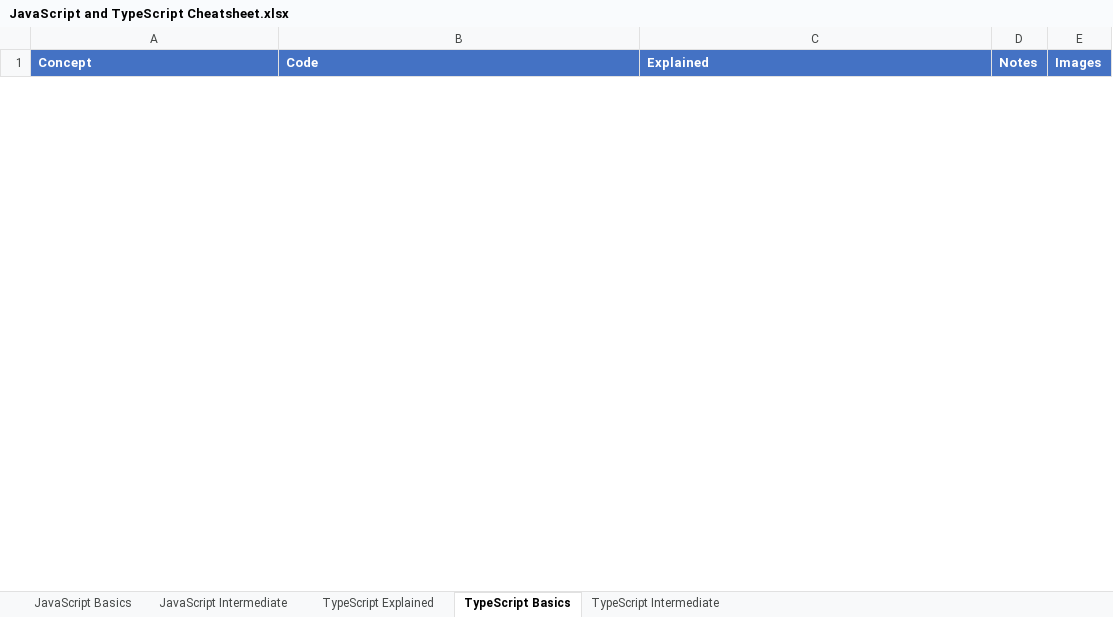
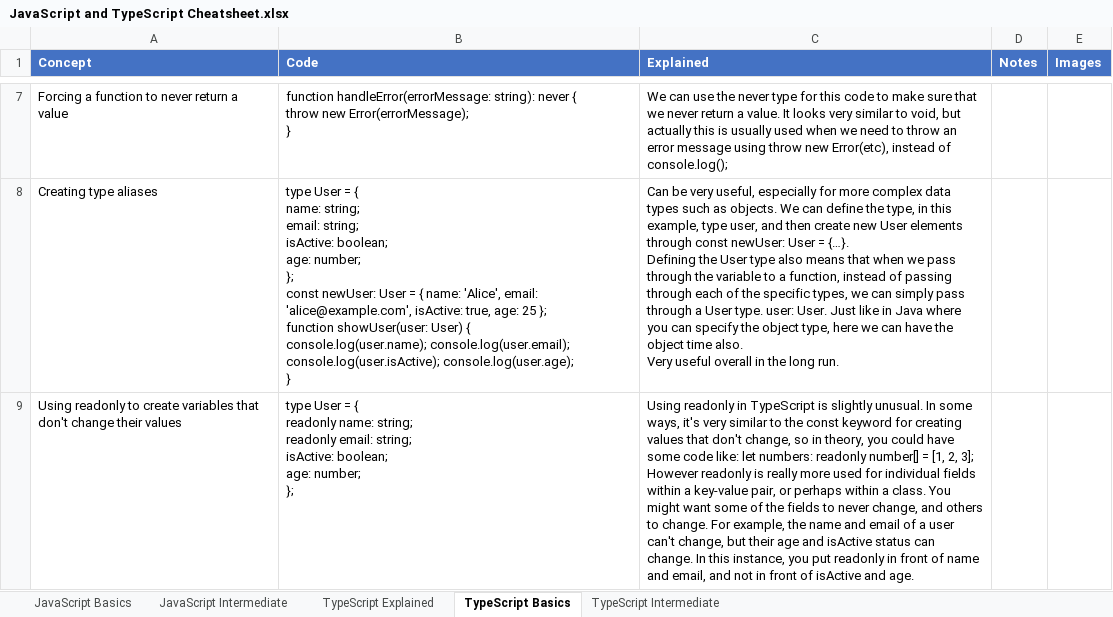
Before and after one commit to ClassicConor/ProgrammingCheatsheets, an Excel workbook: JavaScript and TypeScript Cheatsheet.xlsx, sheet TypeScript Basics, drawn as a sheet; only a part is shown, gaps mark what is left out; values as stored, in another font and other column widths than the file's, no borders; table styles not drawn; ↵ is a line break in a cell; the diff covers the shown part only; the diff names each change by its address in the sheet, - before the commit and + after, or states it on an @@ line.

Commit message:
Added more useful features. Got up to Union types

```diff
--- a/JavaScript and TypeScript Cheatsheet.xlsx (sheet TypeScript Basics)
+++ b/JavaScript and TypeScript Cheatsheet.xlsx (sheet TypeScript Basics)
+row 7: Forcing a function to never return a value | function handleError(errorMessage: string): never { ↵ throw new Error(errorMessage); ↵ } | We can use the never type for this code to make sure that we never return a value. It looks very similar to void, but actually this is usually used when we need to throw an error message using throw new Error(etc), instead of console.log();
+row 8: Creating type aliases | type User = { ↵ name: string; ↵ email: string; ↵ isActive: boolean; ↵ age: number; ↵ }; ↵ const newUser: User = { name: 'Alice', email: 'alice@example.com', isActive: true, age: 25 }; ↵ function showUser(user: User) { ↵ console.log(user.name); console.log(user.email); ↵ console.log(user.isActive); console.log(user.age); ↵ } | Can be very useful, especially for more complex data types such as objects. We can define the type, in this example, type user, and then create new User elements through const newUser: User = {…}. ↵ Defining the User type also means that when we pass through the variable to a function, instead of passing through each of the specific types, we can simply pass through a User type. user: User. Just like in Java where you can specify the object type, here we can have the object time also. ↵ Very useful overall in the long run.
+row 9: Using readonly to create variables that don't change their values | type User = { ↵ readonly name: string; ↵ readonly email: string; ↵ isActive: boolean; ↵ age: number; ↵ }; | Using readonly in TypeScript is slightly unusual. In some ways, it's very similar to the const keyword for creating values that don't change, so in theory, you could have some code like: let numbers: readonly number[] = [1, 2, 3]; However readonly is really more used for individual fields within a key-value pair, or perhaps within a class. You might want some of the fields to never change, and others to change. For example, the name and email of a user can't change, but their age and isActive status can change. In this instance, you put readonly in front of name and email, and not in front of isActive and age.
```
Also changed, not shown: 8 added rows and 1 removed row elsewhere in this sheet, sheet JavaScript Basics.
